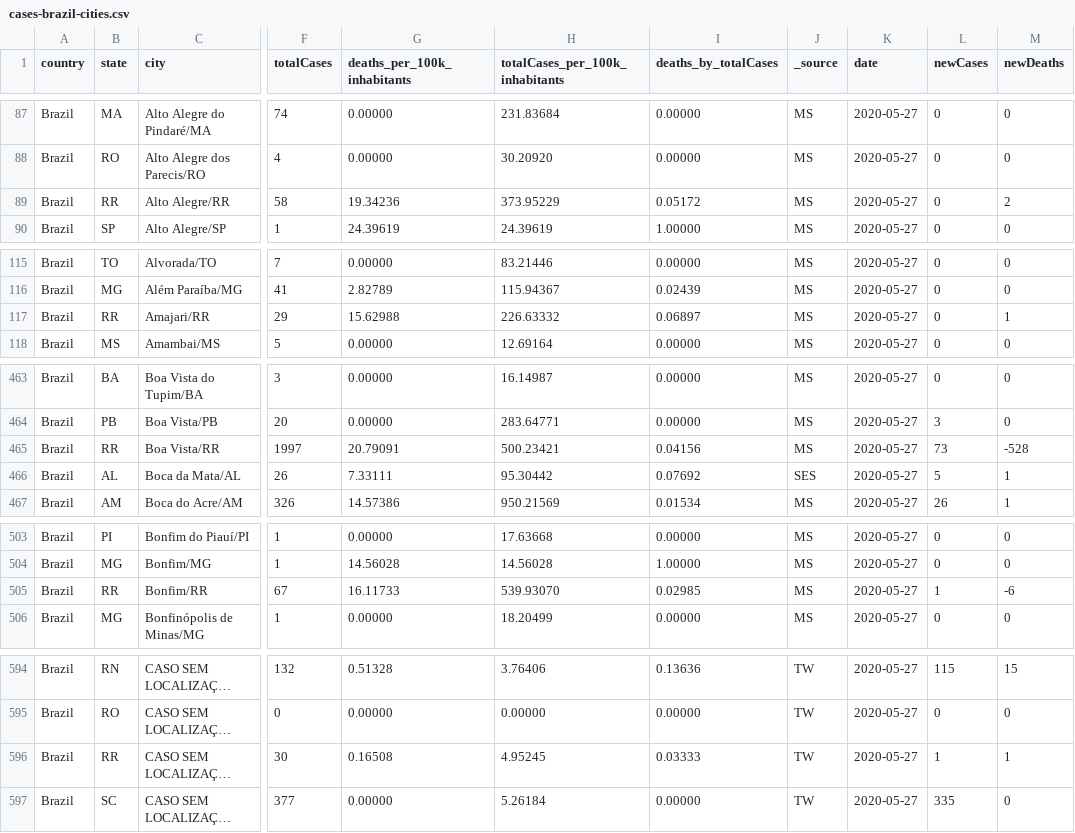
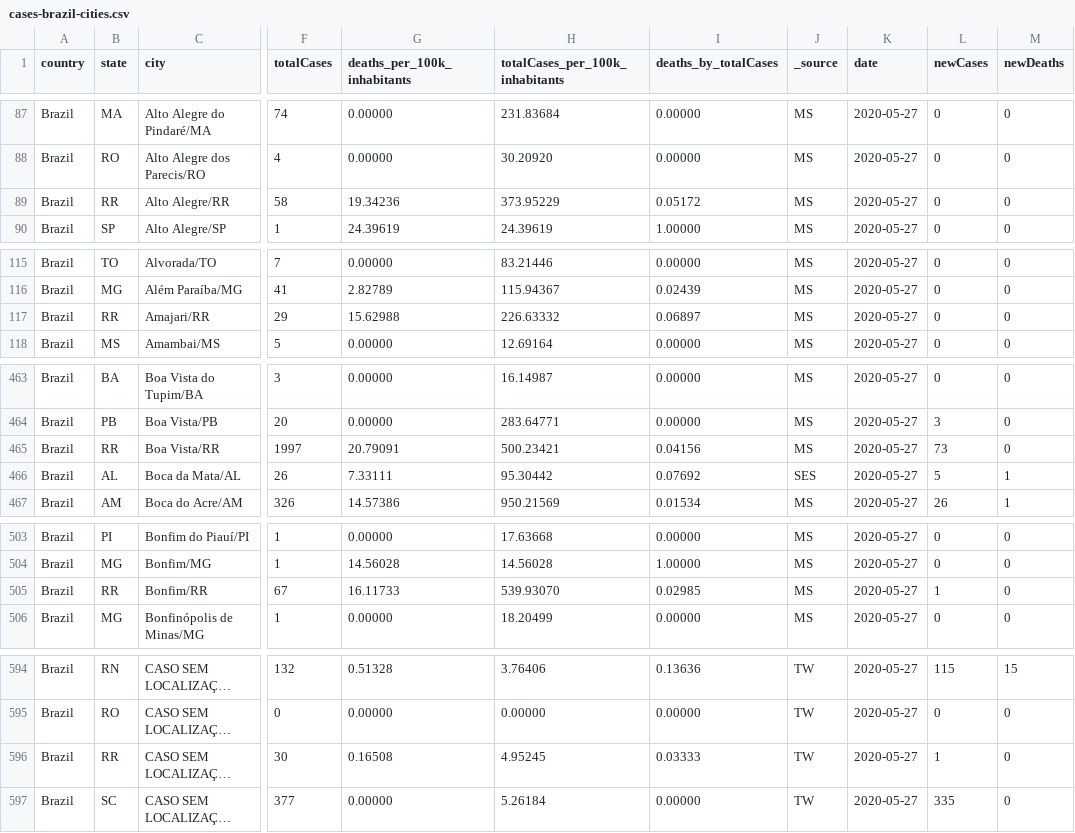
Before and after one commit to vdilego/covid19br, a CSV file: cases-brazil-cities.csv, drawn as a sheet; only a part is shown, gaps mark what is left out; long unchanged cells end in …; the diff covers the shown part only; the diff names each change by its address in the sheet, - before the commit and + after, or states it on an @@ line.

```diff
--- a/cases-brazil-cities.csv
+++ b/cases-brazil-cities.csv
-M89 (newDeaths): 2
+M89 (newDeaths): 0
-M117 (newDeaths): 1
+M117 (newDeaths): 0
-M465 (newDeaths): -528
+M465 (newDeaths): 0
-M505 (newDeaths): -6
+M505 (newDeaths): 0
-M596 (newDeaths): 1
+M596 (newDeaths): 0
```
Also changed, not shown: 7 edited cells elsewhere in this file, cases-brazil-states.csv, cases-brazil-total.csv, 1 other file.
